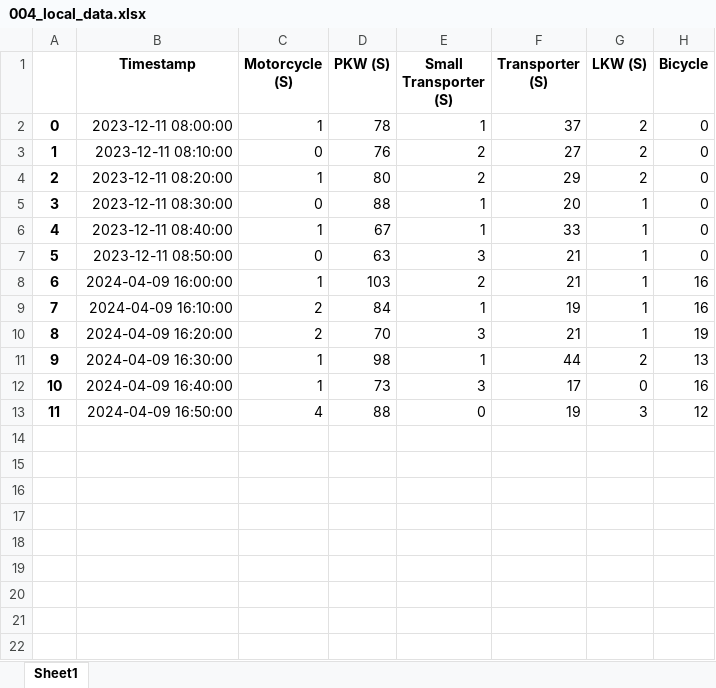
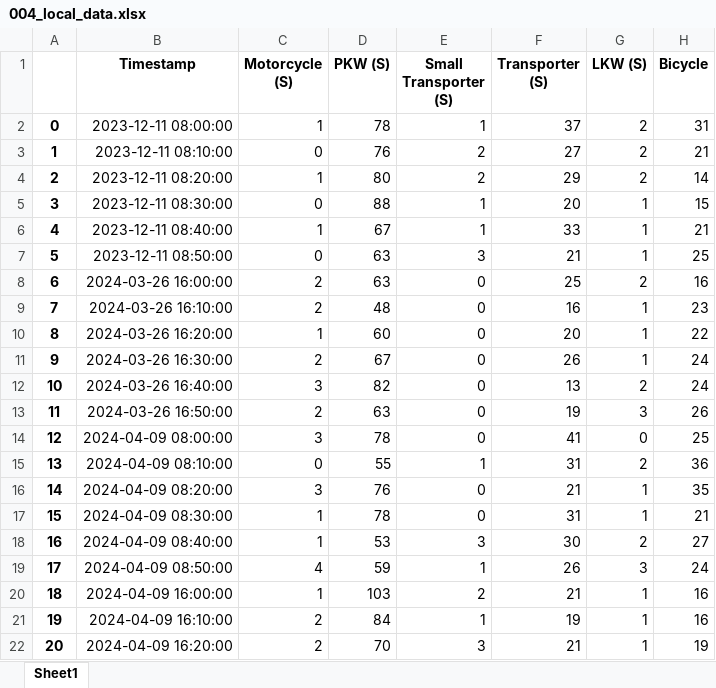
Before and after one commit to ueaul/Towards-Sustainable-Cities-through-Simulation, an Excel workbook: 02_Output/Manual_Count_Timeframe-1_Hour_Intervall/004_local_data.xlsx, sheet Sheet1, drawn as a sheet; only a part is shown; the shorter side is filled out with more unchanged rows; values as stored, in another font and other column widths than the file's, no borders; addresses are those after the commit; the diff covers the shown part only; the diff names each change by its address in the sheet, - before the commit and + after, or states it on an @@ line.

```diff
--- a/02_Output/Manual_Count_Timeframe-1_Hour_Intervall/004_local_data.xlsx (sheet Sheet1)
+++ b/02_Output/Manual_Count_Timeframe-1_Hour_Intervall/004_local_data.xlsx (sheet Sheet1)
-H2 (Bicycle): 0
+H2 (Bicycle): 31
-H3 (Bicycle): 0
+H3 (Bicycle): 21
-H4 (Bicycle): 0
+H4 (Bicycle): 14
-H5 (Bicycle): 0
+H5 (Bicycle): 15
-H6 (Bicycle): 0
+H6 (Bicycle): 21
-H7 (Bicycle): 0
+H7 (Bicycle): 25
+row 8: 6 | 2024-03-26 16:00:00 | 2 | 63 | 0 | 25 | 2 | 16
+row 9: 7 | 2024-03-26 16:10:00 | 2 | 48 | 0 | 16 | 1 | 23
+row 10: 8 | 2024-03-26 16:20:00 | 1 | 60 | 0 | 20 | 1 | 22
+row 11: 9 | 2024-03-26 16:30:00 | 2 | 67 | 0 | 26 | 1 | 24
+row 12: 10 | 2024-03-26 16:40:00 | 3 | 82 | 0 | 13 | 2 | 24
+row 13: 11 | 2024-03-26 16:50:00 | 2 | 63 | 0 | 19 | 3 | 26
+row 14: 12 | 2024-04-09 08:00:00 | 3 | 78 | 0 | 41 | 0 | 25
+row 15: 13 | 2024-04-09 08:10:00 | 0 | 55 | 1 | 31 | 2 | 36
+row 16: 14 | 2024-04-09 08:20:00 | 3 | 76 | 0 | 21 | 1 | 35
+row 17: 15 | 2024-04-09 08:30:00 | 1 | 78 | 0 | 31 | 1 | 21
+row 18: 16 | 2024-04-09 08:40:00 | 1 | 53 | 3 | 30 | 2 | 27
+row 19: 17 | 2024-04-09 08:50:00 | 4 | 59 | 1 | 26 | 3 | 24
@@ column A renumbered between rows 20 and 25 @@
```
Also changed, not shown: 6 added rows elsewhere in this sheet, 01_Input/Local_Counts/004_Merged.xlsx, 01_Input/Local_Counts/005_Merged.xlsx, 37 other files.
